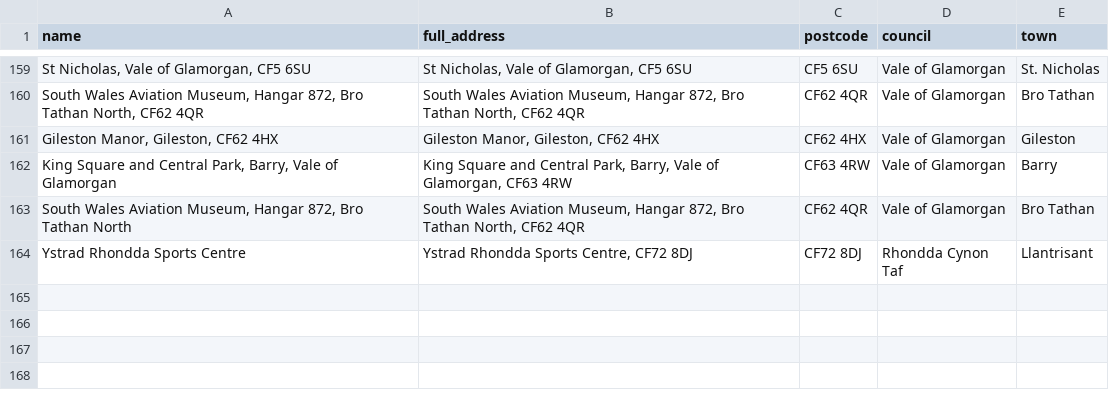
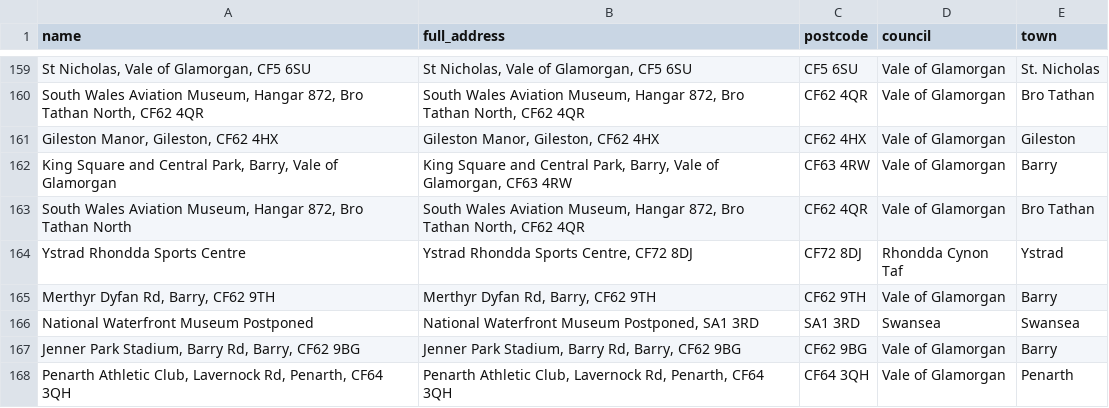
Before and after one commit to s-bramer/local_event_curator, a CSV file: addresses_db.csv, drawn as a sheet; only a part is shown, gaps mark what is left out; the diff names each change by its address in the sheet, - before the commit and + after, or states it on an @@ line.

```diff
--- a/addresses_db.csv
+++ b/addresses_db.csv
-E164 (town): Llantrisant
+E164 (town): Ystrad
+row 165: Merthyr Dyfan Rd, Barry, CF62 9TH | Merthyr Dyfan Rd, Barry, CF62 9TH | CF62 9TH | Vale of Glamorgan | Barry
+row 166: National Waterfront Museum Postponed | National Waterfront Museum Postponed, SA1 3RD | SA1 3RD | Swansea | Swansea
+row 167: Jenner Park Stadium, Barry Rd, Barry, CF62 9BG | Jenner Park Stadium, Barry Rd, Barry, CF62 9BG | CF62 9BG | Vale of Glamorgan | Barry
+row 168: Penarth Athletic Club, Lavernock Rd, Penarth, CF64 3QH | Penarth Athletic Club, Lavernock Rd, Penarth, CF64 3QH | CF64 3QH | Vale of Glamorgan | Penarth
```
Also changed, not shown: event_pages.csv, 1 other file.
